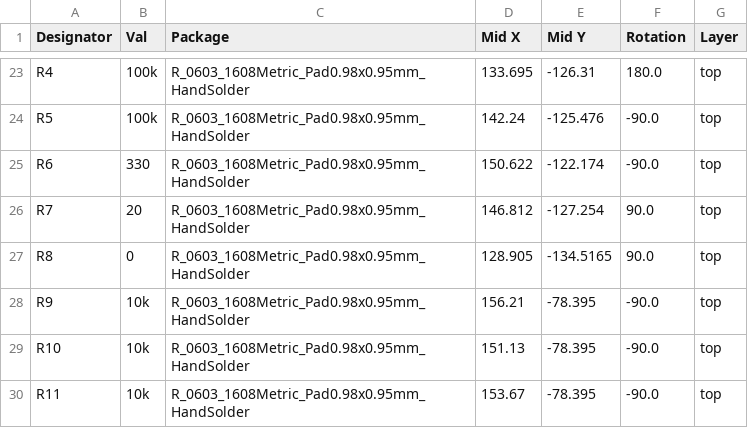
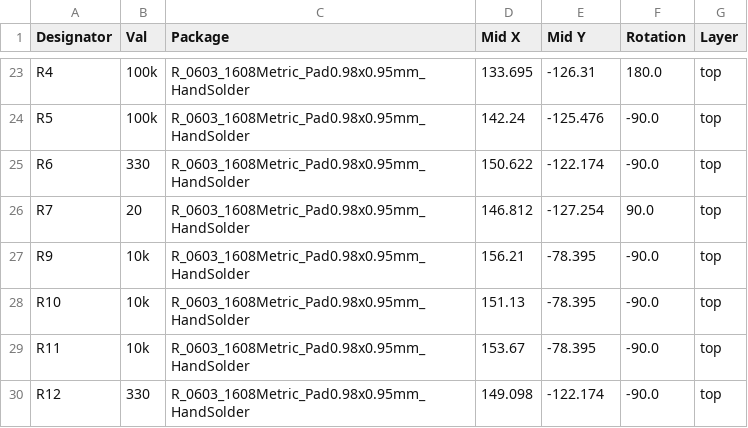
Before and after one commit to jonghee-son/STM32F103_DevBoard, a CSV file: jlcpcb/production_files/CPL-STM32F103_dev_board.csv, drawn as a sheet; only a part is shown, gaps mark what is left out; the shorter side is filled out with more unchanged rows; the diff names each change by its address in the sheet, - before the commit and + after, or states it on an @@ line.

```diff
--- a/jlcpcb/production_files/CPL-STM32F103_dev_board.csv
+++ b/jlcpcb/production_files/CPL-STM32F103_dev_board.csv
-row 27: R8 | 0 | R_0603_1608Metric_Pad0.98x0.95mm_HandSolder | 128.905 | -134.5165 | 90.0 | top
```
Also changed, not shown: jlcpcb/production_files/BOM-STM32F103_dev_board.csv, 45 other files.
